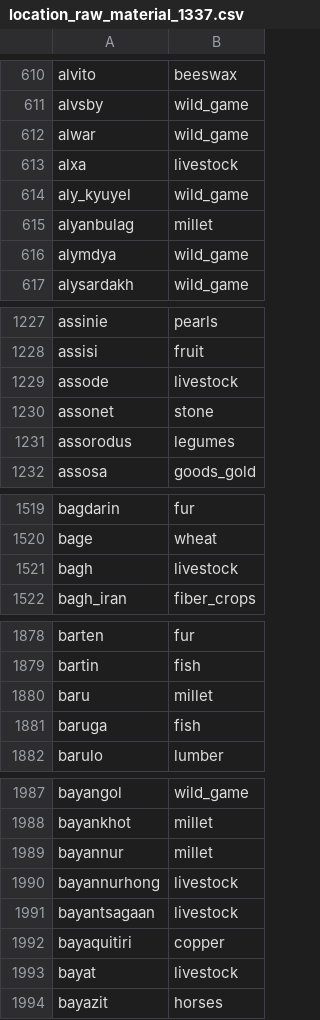
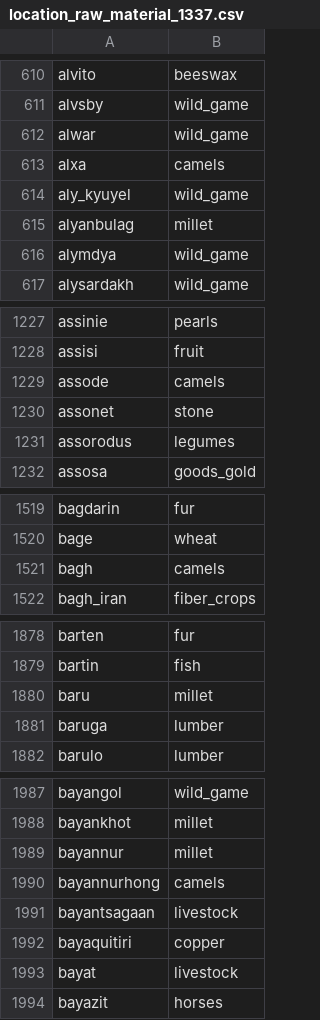
Before and after one commit to JanB1989/EU5WorldBuilder, a CSV file: data/raw/vanilla/location_raw_material_1337.csv, drawn as a sheet; only a part is shown, gaps mark what is left out; the diff covers the shown part only.

```diff
--- a/data/raw/vanilla/location_raw_material_1337.csv
+++ b/data/raw/vanilla/location_raw_material_1337.csv
@@ -612,3 +612,3 @@ alvsby,wild_game
 alwar,wild_game
-alxa,livestock
+alxa,camels
 aly_kyuyel,wild_game
@@ -1228,3 +1228,3 @@ assinie,pearls
 assisi,fruit
-assode,livestock
+assode,camels
 assonet,stone
@@ -1520,3 +1520,3 @@ bagdarin,fur
 bage,wheat
-bagh,livestock
+bagh,camels
 bagh_iran,fiber_crops
@@ -1880,3 +1880,3 @@ bartin,fish
 baru,millet
-baruga,fish
+baruga,lumber
 barulo,lumber
@@ -1989,3 +1989,3 @@ bayankhot,millet
 bayannur,millet
-bayannurhong,livestock
+bayannurhong,camels
 bayantsagaan,livestock
```
Also changed, not shown: 49 edited cells elsewhere in this file, data/raw/vanilla/start_development_1337.csv.
